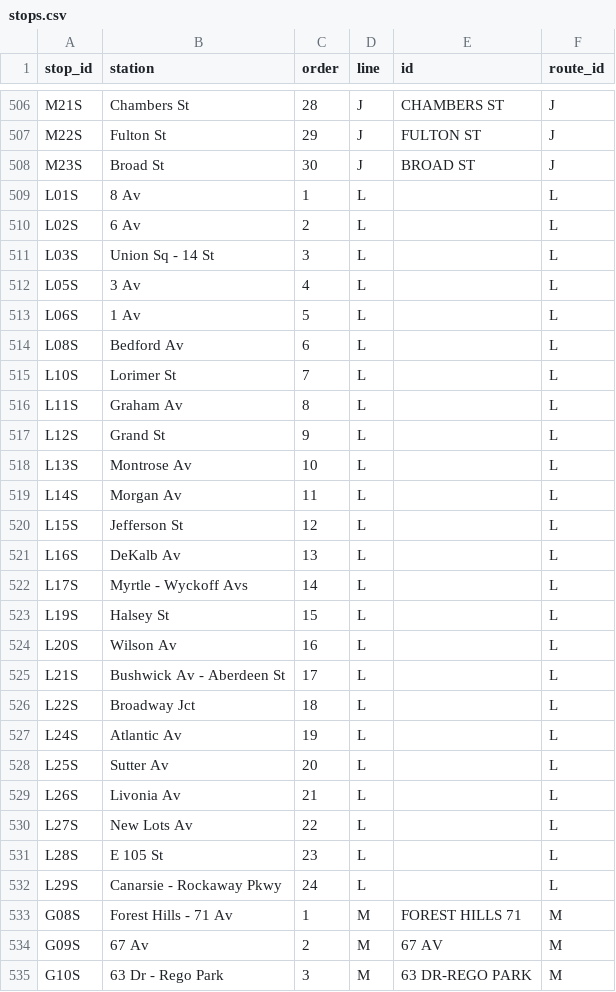
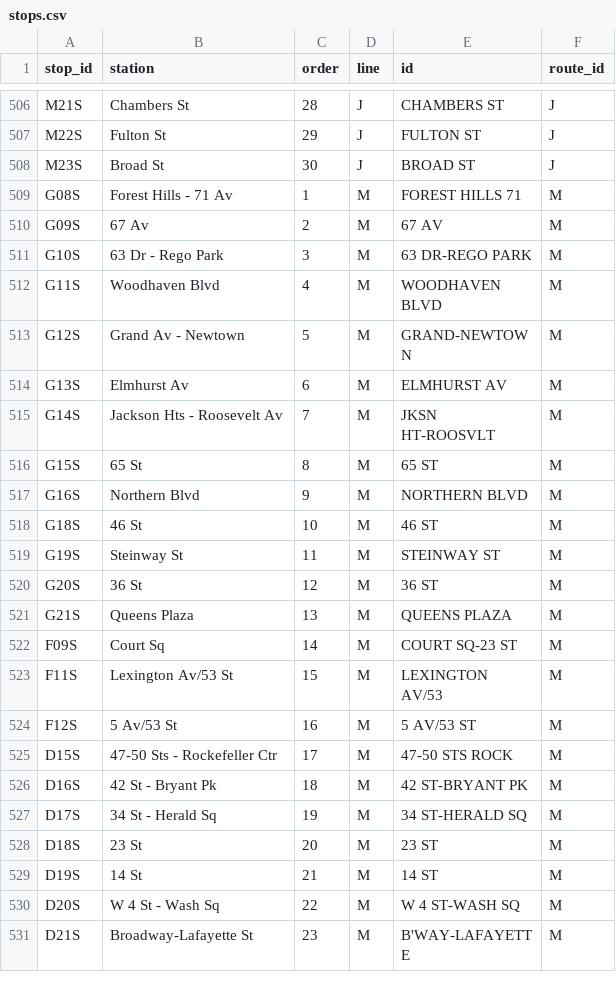
Before and after one commit to tsdataclinic/SubwayCrowds, a CSV file: public/stops.csv, drawn as a sheet; only a part is shown, gaps mark what is left out; the shorter side is filled out with more unchanged rows; the diff covers the shown part only; the diff names each change by its address in the sheet, - before the commit and + after, or states it on an @@ line.

Commit message:
removing L line from stops.csv

```diff
--- a/public/stops.csv
+++ b/public/stops.csv
-row 509: L01S | 8 Av | 1 | L |  | L
-row 510: L02S | 6 Av | 2 | L |  | L
-row 511: L03S | Union Sq - 14 St | 3 | L |  | L
-row 512: L05S | 3 Av | 4 | L |  | L
-row 513: L06S | 1 Av | 5 | L |  | L
-row 514: L08S | Bedford Av | 6 | L |  | L
-row 515: L10S | Lorimer St | 7 | L |  | L
-row 516: L11S | Graham Av | 8 | L |  | L
-row 517: L12S | Grand St | 9 | L |  | L
-row 518: L13S | Montrose Av | 10 | L |  | L
-row 519: L14S | Morgan Av | 11 | L |  | L
-row 520: L15S | Jefferson St | 12 | L |  | L
-row 521: L16S | DeKalb Av | 13 | L |  | L
-row 522: L17S | Myrtle - Wyckoff Avs | 14 | L |  | L
-row 523: L19S | Halsey St | 15 | L |  | L
-row 524: L20S | Wilson Av | 16 | L |  | L
-row 525: L21S | Bushwick Av - Aberdeen St | 17 | L |  | L
-row 526: L22S | Broadway Jct | 18 | L |  | L
-row 527: L24S | Atlantic Av | 19 | L |  | L
-row 528: L25S | Sutter Av | 20 | L |  | L
-row 529: L26S | Livonia Av | 21 | L |  | L
-row 530: L27S | New Lots Av | 22 | L |  | L
-row 531: L28S | E 105 St | 23 | L |  | L
-row 532: L29S | Canarsie - Rockaway Pkwy | 24 | L |  | L
```
Also changed, not shown: 2 edited cells elsewhere in this file, scripts/cleaned_crosswalk.csv.
